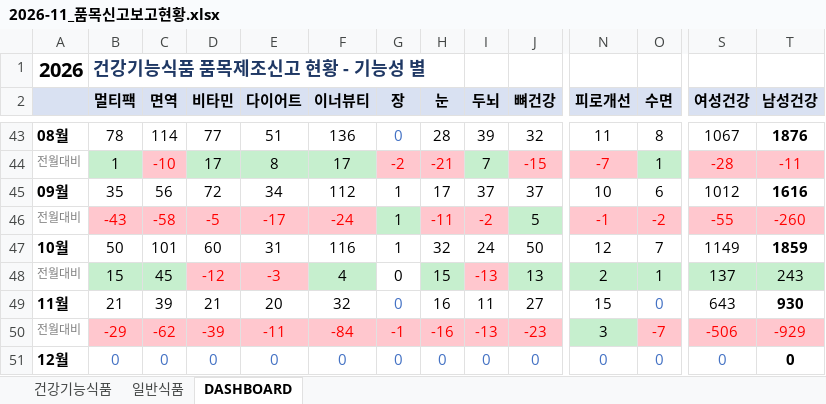
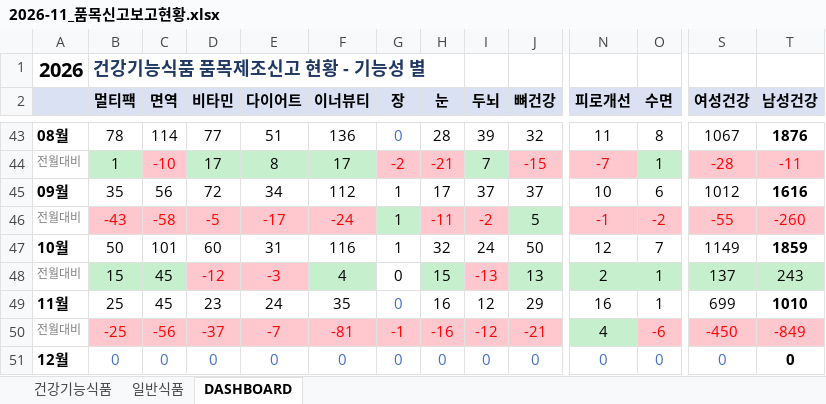
Before and after one commit to primexx98-sudo/food-product-status, an Excel workbook: output/2026-11_품목신고보고현황.xlsx, sheet DASHBOARD, drawn as a sheet; only a part is shown, gaps mark what is left out; values as stored, in another font and other column widths than the file's, no borders; the diff covers the shown part only; the diff names each change by its address in the sheet, - before the commit and + after, or states it on an @@ line.

```diff
--- a/output/2026-11_품목신고보고현황.xlsx (sheet DASHBOARD)
+++ b/output/2026-11_품목신고보고현황.xlsx (sheet DASHBOARD)
-B49 (멀티팩): 21
+B49 (멀티팩): 25
-C49 (면역): 39
+C49 (면역): 45
-D49 (비타민): 21
+D49 (비타민): 23
-E49 (다이어트): 20
+E49 (다이어트): 24
-F49 (이너뷰티): 32
+F49 (이너뷰티): 35
-I49 (두뇌): 11
+I49 (두뇌): 12
-J49 (뼈건강): 27
+J49 (뼈건강): 29
-N49 (피로개선): 15
+N49 (피로개선): 16
-O49 (수면): 0
+O49 (수면): 1
-O49 text colour: #4472C4
+O49 text colour: black
-S49 (여성건강): 643
+S49 (여성건강): 699
-T49 (남성건강): 930
+T49 (남성건강): 1010
-B50 (멀티팩): -29
+B50 (멀티팩): -25
-C50 (면역): -62
+C50 (면역): -56
-D50 (비타민): -39
+D50 (비타민): -37
-E50 (다이어트): -11
+E50 (다이어트): -7
-F50 (이너뷰티): -84
+F50 (이너뷰티): -81
-I50 (두뇌): -13
+I50 (두뇌): -12
-J50 (뼈건강): -23
+J50 (뼈건강): -21
-N50 (피로개선): 3
+N50 (피로개선): 4
-O50 (수면): -7
+O50 (수면): -6
-S50 (여성건강): -506
+S50 (여성건강): -450
-T50 (남성건강): -929
+T50 (남성건강): -849
```
Also changed, not shown: 35 edited cells and cell formats elsewhere in this sheet, sheet 일반식품, sheet 건강기능식품, 9 other files.
